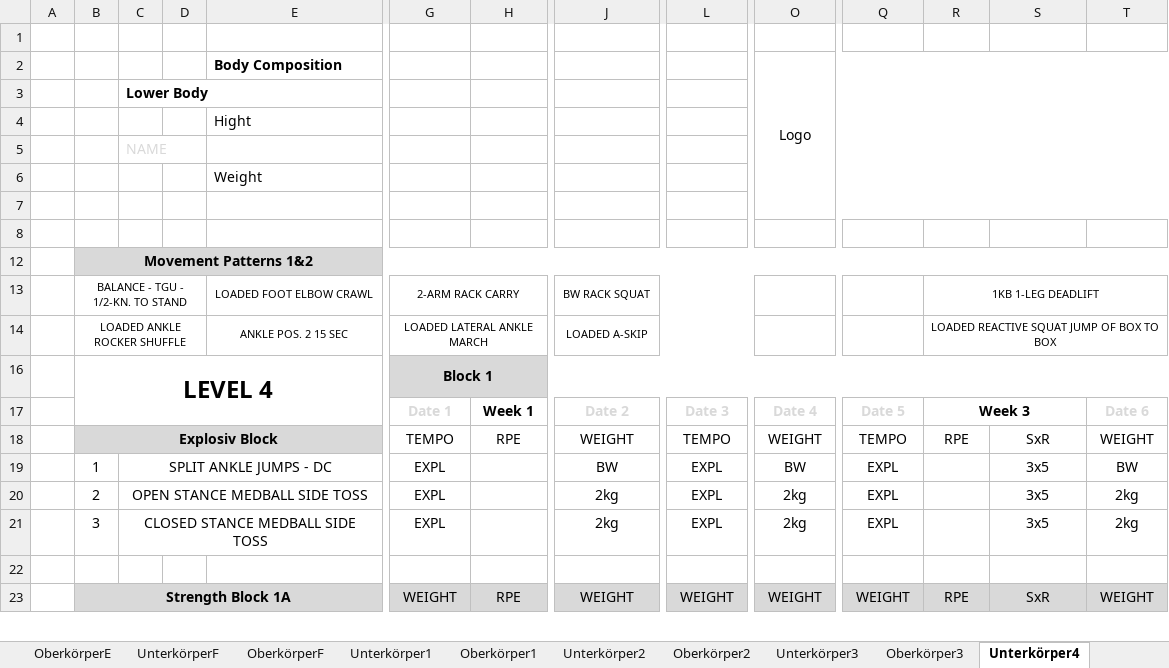
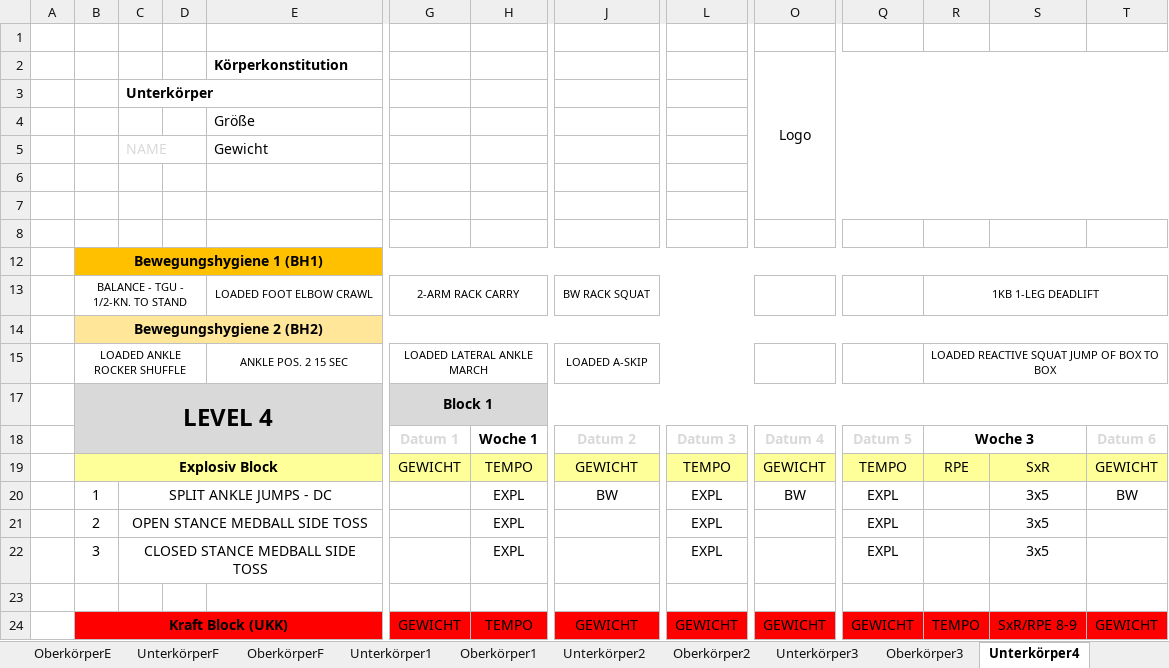
Before and after one commit to WandelSebastian/sw_analyse, an Excel workbook: Vorlage_Krafttraining_Alle_Level.xlsx, sheet Unterkörper4, drawn as a sheet; only a part is shown, gaps mark what is left out; values as stored, in another font and other column widths than the file's, no borders; charts and pictures not drawn; removed rows and columns are numbered as before the commit, all else as after; rows hold the shown columns only; the diff covers the shown part only; the diff names each change by its address in the sheet, - before the commit and + after, or states it on an @@ line.

```diff
--- a/Vorlage_Krafttraining_Alle_Level.xlsx (sheet Unterkörper4)
+++ b/Vorlage_Krafttraining_Alle_Level.xlsx (sheet Unterkörper4)
-E2: Body Composition
+E2: Körperkonstitution
-O2:T7 merged
+O2:T7 merged
-C3: Lower Body
+C3: Unterkörper
-E4: Hight
+E4: Größe
-E5: (empty)
+E5: Gewicht
-row 6:  |  |  |  | Weight
+row 8: (empty)
-B12: Movement Patterns 1&2
+B12: Bewegungshygiene 1 (BH1)
-B12:T12 fill: #D9D9D9
+B12:T12 fill: #FFC000
+row 14:  | Bewegungshygiene 2 (BH2)
-B17:E17 fill: none
+B17:E17 fill: #D9D9D9
-row 17:  |  |  |  |  | Date 1 | Week 1 | Date 2 | Date 3 | Date 4 | Date 5 | Week 3 |  | Date 6
+row 18:  |  |  |  |  | Datum 1 | Woche 1 | Datum 2 | Datum 3 | Datum 4 | Datum 5 | Woche 3 |  | Datum 6
-B19:E19 fill: #D9D9D9
+B19:E19 fill: #FFFF99
-G19: TEMPO
+G19: GEWICHT
-G19:J19 fill: none
+G19:J19 fill: #FFFF99
-H19: RPE
+H19: TEMPO
-J19: WEIGHT
+J19: GEWICHT
-L19:O19 fill: none
+L19:O19 fill: #FFFF99
-O19: WEIGHT
+O19: GEWICHT
-Q19:T19 fill: none
+Q19:T19 fill: #FFFF99
-T19: WEIGHT
+T19: GEWICHT
-G20:G22: EXPL
+G20:G22: (empty)
-H20:H22: (empty)
+H20:H22: EXPL
-J21:J22: 2kg
+J21:J22: (empty)
-O21:O22: 2kg
+O21:O22: (empty)
-T21:T22: 2kg
+T21:T22: (empty)
-row 23:  | Strength Block 1A |  |  |  | WEIGHT | RPE | WEIGHT | WEIGHT | WEIGHT | WEIGHT | RPE | SxR | WEIGHT
+row 24:  | Kraft Block (UKK) |  |  |  | GEWICHT | TEMPO | GEWICHT | GEWICHT | GEWICHT | GEWICHT | TEMPO | SxR/RPE 8-9 | GEWICHT
```
Also changed, not shown: 3 added rows, 3 removed rows, 44 edited cells and cell formats elsewhere in this sheet, sheet Oberkörper1, sheet Oberkörper4, sheet Oberkörper6, sheet Oberkörper5, sheet Level 7 bis 9, sheet Unterkörper2, 22 more sheets, other sheet tabs, formulas that keep their value, hidden cells, charts or pictures, 28 other files.
